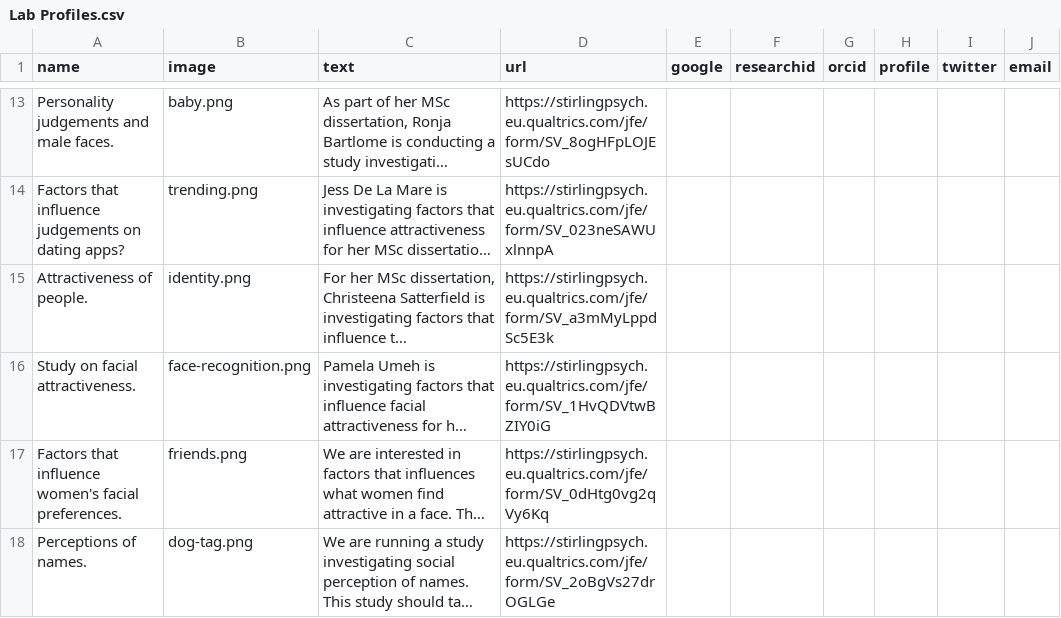
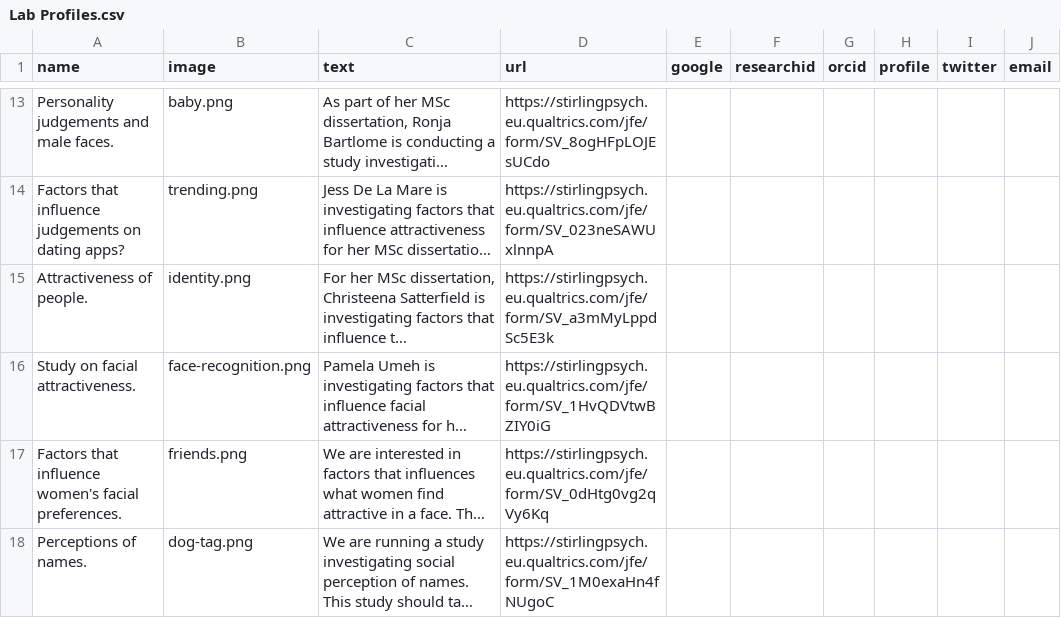
Before and after one commit to antlee53/antlee53.github.io, a CSV file: files/Lab Profiles.csv, drawn as a sheet; only a part is shown, gaps mark what is left out; long unchanged cells end in …; the diff names each change by its address in the sheet, - before the commit and + after, or states it on an @@ line.

```diff
--- a/files/Lab Profiles.csv
+++ b/files/Lab Profiles.csv
-D18 (url): https://stirlingpsych.eu.qualtrics.com/jfe/form/SV_2oBgVs27drOGLGe
+D18 (url): https://stirlingpsych.eu.qualtrics.com/jfe/form/SV_1M0exaHn4fNUgoC
```
Also changed, not shown: 1 other file.
